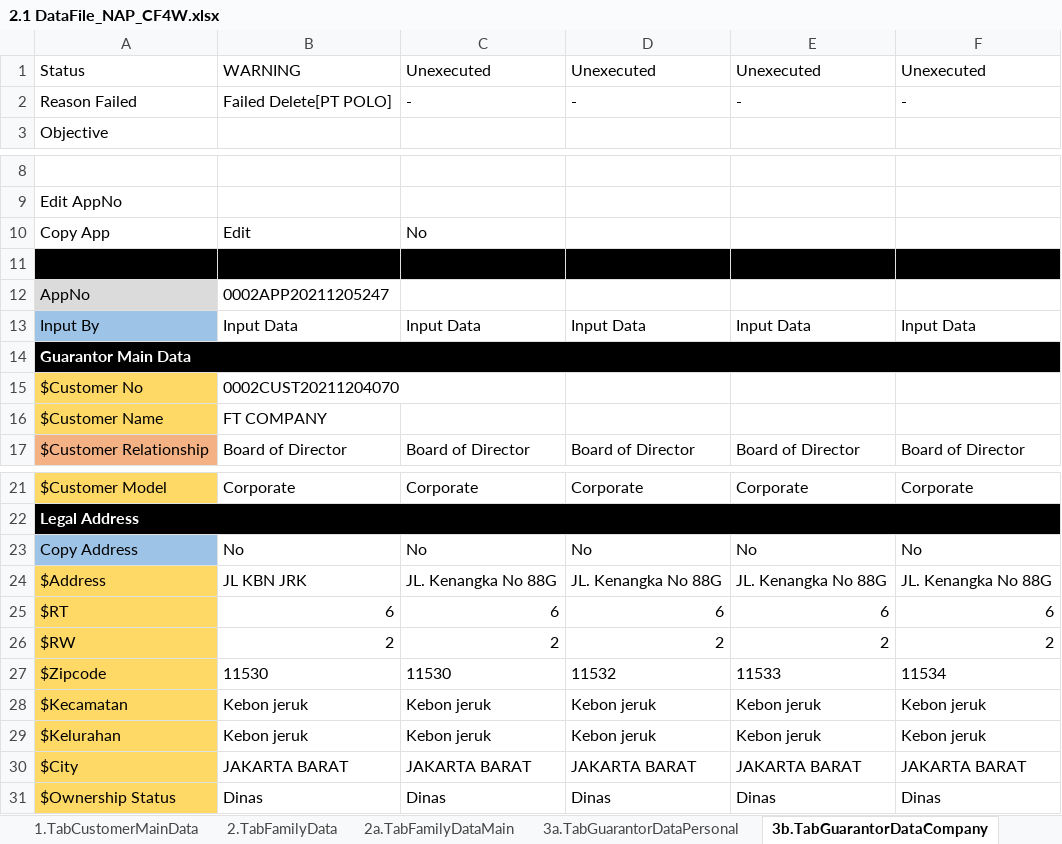
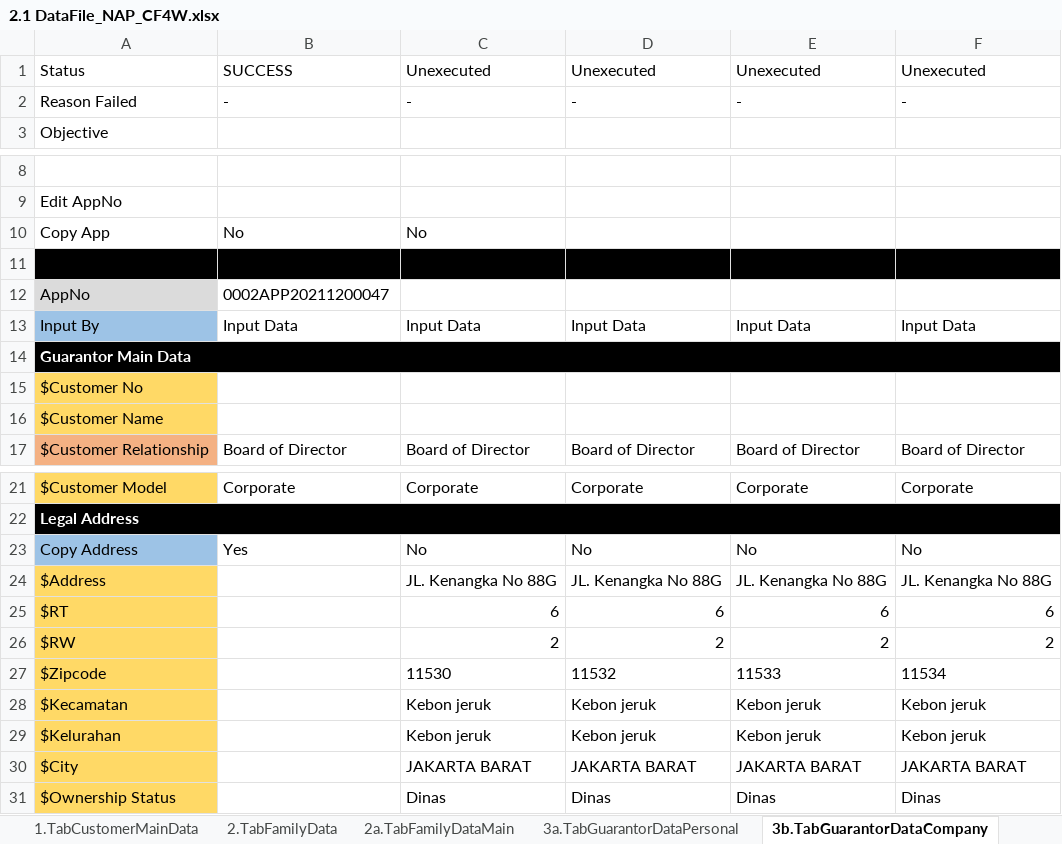
Before and after one commit to qcadins/DemoWorkflow, an Excel workbook: Excel/2.1 DataFile_NAP_CF4W.xlsx, sheet 3b.TabGuarantorDataCompany, drawn as a sheet; only a part is shown, gaps mark what is left out; values as stored, in another font and other column widths than the file's, no borders; conditional formats not drawn; the diff names each change by its address in the sheet, - before the commit and + after, or states it on an @@ line.

```diff
--- a/Excel/2.1 DataFile_NAP_CF4W.xlsx (sheet 3b.TabGuarantorDataCompany)
+++ b/Excel/2.1 DataFile_NAP_CF4W.xlsx (sheet 3b.TabGuarantorDataCompany)
-B1: WARNING
+B1: SUCCESS
-B2: Failed Delete[PT POLO]
+B2: -
-B10: Edit
+B10: No
-B12: 0002APP20211205247
+B12: 0002APP20211200047
-B15: 0002CUST20211204070
+B15: (empty)
-B16: FT COMPANY
+B16: (empty)
-B23: No
+B23: Yes
-B24: JL KBN JRK
+B24: (empty)
-B25: 6
+B25: (empty)
-B26: 2
+B26: (empty)
-B27: 11530
+B27: (empty)
-B28:B29: Kebon jeruk
+B28:B29: (empty)
-B30: JAKARTA BARAT
+B30: (empty)
-B31: Dinas
+B31: (empty)
```
Also changed, not shown: sheet 3a.TabGuarantorDataPersonal, sheet 14.TabReservedFundData, sheet 2.TabFamilyData, sheet 1.TabCustomerMainData, sheet 0.Setting, sheet 12.TabUploadDocument, 12 more sheets, Excel/2.2 DataFile_NAP_CF4W_Company.xlsx.
